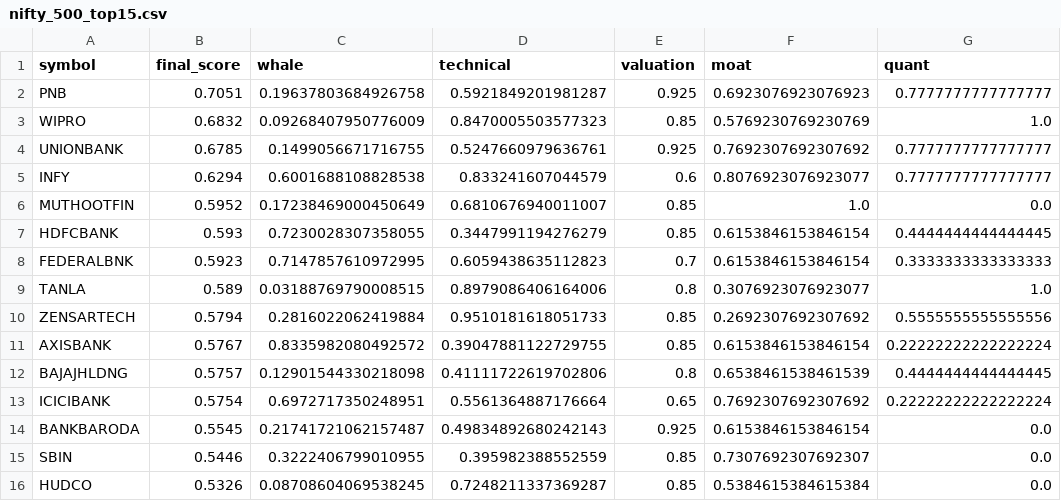
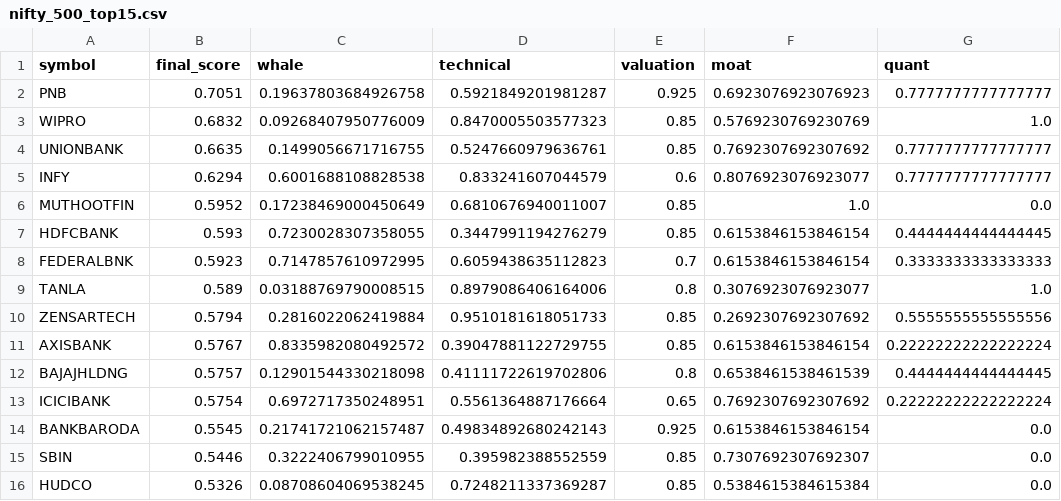
Before and after one commit to samir285-lang/whalewatch-alpha, a CSV file: output/nifty_500_top15.csv, drawn as a sheet; only a part is shown; the diff names each change by its address in the sheet, - before the commit and + after, or states it on an @@ line.

```diff
--- a/output/nifty_500_top15.csv
+++ b/output/nifty_500_top15.csv
-B4 (final_score): 0.6785
+B4 (final_score): 0.6635
-E4 (valuation): 0.925
+E4 (valuation): 0.85
```
Also changed, not shown: output/all_nse_top15.csv, output/fando_stocks_top15.csv, 2 other files.
